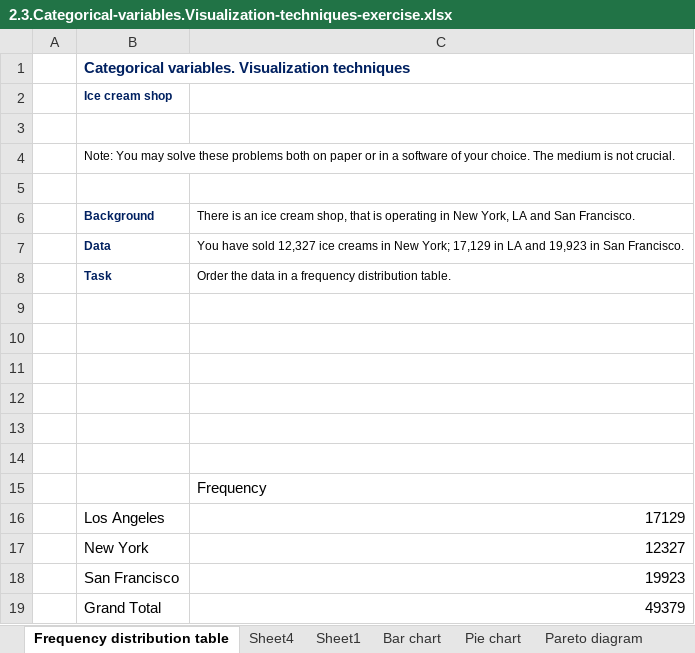
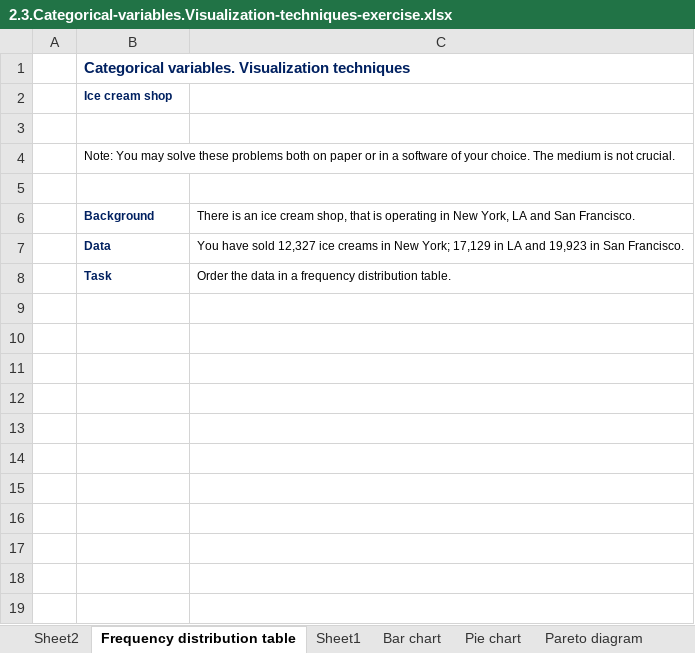
Before and after one commit to J-M-Bell/DataScienceBootcamp, an Excel workbook: Statistics (Part 3)/2.3.Categorical-variables.Visualization-techniques-exercise.xlsx, sheet Frequency distribution table, drawn as a sheet; values as stored, in another font and other column widths than the file's, no borders; the diff names each change by its address in the sheet, - before the commit and + after, or states it on an @@ line.

```diff
--- a/Statistics (Part 3)/2.3.Categorical-variables.Visualization-techniques-exercise.xlsx (sheet Frequency distribution table)
+++ b/Statistics (Part 3)/2.3.Categorical-variables.Visualization-techniques-exercise.xlsx (sheet Frequency distribution table)
-sheet tab: Sheet4
+sheet tab: Sheet2
-row 9: (empty)
-row 10: (empty)
-row 11: (empty)
-row 12: (empty)
-row 13: (empty)
-row 14: (empty)
-row 15:  |  | Frequency
-row 16:  | Los Angeles | 17129
-row 17:  | New York | 12327
-row 18:  | San Francisco | 19923
-row 19:  | Grand Total | 49379
```
Also changed, not shown: sheet Pie chart, charts or pictures, 1 other file.
